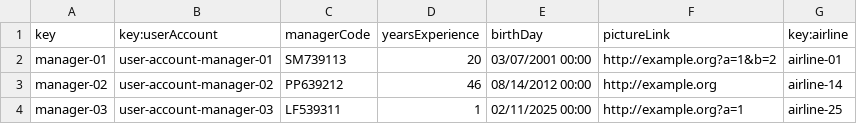
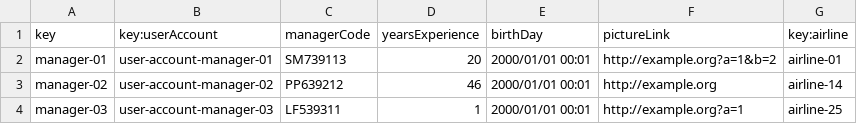
Before and after one commit to CarlosCerdaMorales/dp2-c1-034, a CSV file: src/main/resources/WEB-INF/data/sample/manager.csv, drawn as a sheet.

```diff
--- a/src/main/resources/WEB-INF/data/sample/manager.csv
+++ b/src/main/resources/WEB-INF/data/sample/manager.csv
@@ -1,4 +1,4 @@
 key,key:userAccount,managerCode,yearsExperience,birthDay,pictureLink,key:airline
-manager-01,user-account-manager-01,SM739113,20,03/07/2001 00:00,http://example.org?a=1&b=2,airline-01
-manager-02,user-account-manager-02,PP639212,46,08/14/2012 00:00,http://example.org,airline-14
-manager-03,user-account-manager-03,LF539311,1,02/11/2025 00:00,http://example.org?a=1,airline-25
+manager-01,user-account-manager-01,SM739113,20,2000/01/01 00:01,http://example.org?a=1&b=2,airline-01
+manager-02,user-account-manager-02,PP639212,46,2000/01/01 00:01,http://example.org,airline-14
+manager-03,user-account-manager-03,LF539311,1,2000/01/01 00:01,http://example.org?a=1,airline-25
```
Also changed, not shown: src/main/resources/WEB-INF/data/sample/airline.csv, src/main/resources/WEB-INF/data/sample/airport.csv, 3 other files.
